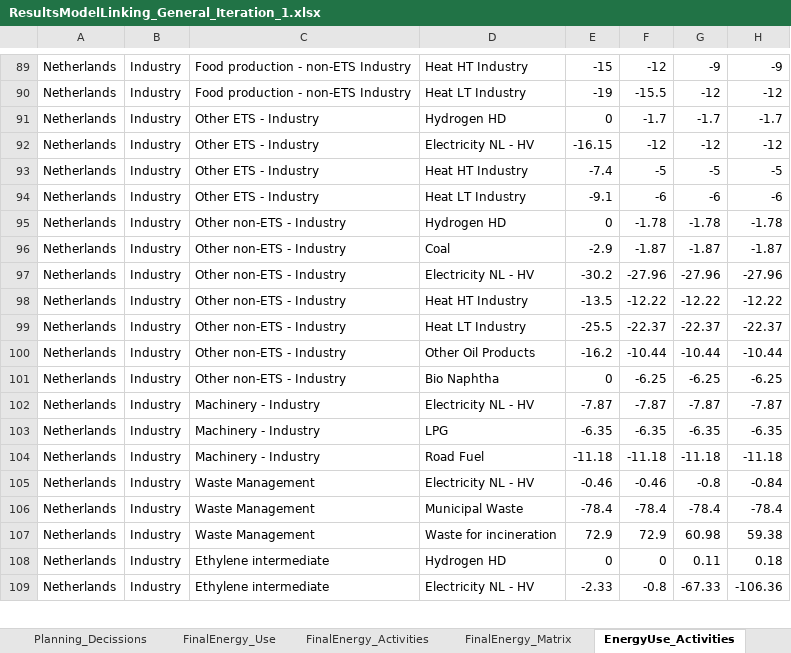
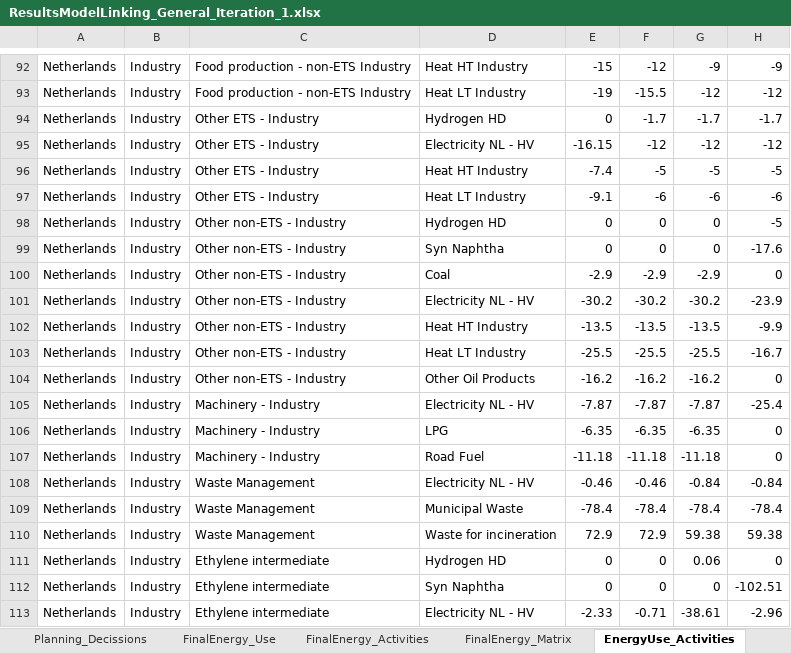
Before and after one commit to IESA-Opt/IESA-Opt-N, an Excel workbook: Output/Linked_Cluster_OptimalNetZero/ResultsModelLinking_General_Iteration_1.xlsx, sheet EnergyUse_Activities, drawn as a sheet; only a part is shown, gaps mark what is left out; values as stored, in another font and other column widths than the file's, no borders; removed rows and columns are numbered as before the commit, all else as after; the diff covers the shown part only; the diff names each change by its address in the sheet, - before the commit and + after, or states it on an @@ line.

```diff
--- a/Output/Linked_Cluster_OptimalNetZero/ResultsModelLinking_General_Iteration_1.xlsx (sheet EnergyUse_Activities)
+++ b/Output/Linked_Cluster_OptimalNetZero/ResultsModelLinking_General_Iteration_1.xlsx (sheet EnergyUse_Activities)
-F98: -1.78
+F98: 0
-G98: -1.78
+G98: 0
-H98: -1.78
+H98: -5
+row 99: Netherlands | Industry | Other non-ETS - Industry | Syn Naphtha | 0 | 0 | 0 | -17.6
-F100: -1.87
+F100: -2.9
-G100: -1.87
+G100: -2.9
-H100: -1.87
+H100: 0
-F101: -27.96
+F101: -30.2
-G101: -27.96
+G101: -30.2
-H101: -27.96
+H101: -23.9
-F102: -12.22
+F102: -13.5
-G102: -12.22
+G102: -13.5
-H102: -12.22
+H102: -9.9
-F103: -22.37
+F103: -25.5
-G103: -22.37
+G103: -25.5
-H103: -22.37
+H103: -16.7
-F104: -10.44
+F104: -16.2
-G104: -10.44
+G104: -16.2
-H104: -10.44
+H104: 0
-row 101: Netherlands | Industry | Other non-ETS - Industry | Bio Naphtha | 0 | -6.25 | -6.25 | -6.25
-H105: -7.87
+H105: -25.4
-H106: -6.35
+H106: 0
-H107: -11.18
+H107: 0
-G108: -0.8
+G108: -0.84
-G110: 60.98
+G110: 59.38
-G111: 0.11
+G111: 0.06
-H111: 0.18
+H111: 0
+row 112: Netherlands | Industry | Ethylene intermediate | Syn Naphtha | 0 | 0 | 0 | -102.51
-F113: -0.8
+F113: -0.71
-G113: -67.33
+G113: -38.61
-H113: -106.36
+H113: -2.96
```
Also changed, not shown: 39 added rows, 1 removed row and 389 edited cells elsewhere in this sheet, sheet SupplyDemand, sheet LCOEs, sheet Activity_Costs, sheet LCOPs_Activities, sheet Configuration_Use, sheet Planning_Decissions, 35 more sheets, hidden cells, Output/Linked_Cluster_OptimalNetZero/ResultsModelLinking_General_Iteration_2.xlsx, Output/Linked_Cluster_OptimalNetZero/ResultsModelLinking_General_Iteration_3.xlsx, 3 other files.
